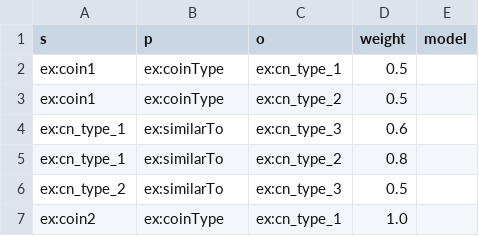
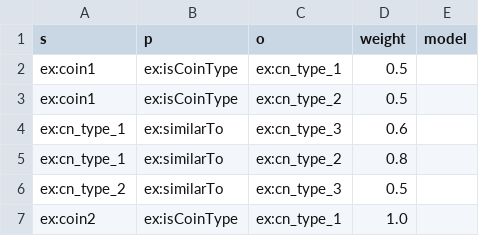
Before and after one commit to Oussama-Izg/uncertainty-reasoner, a CSV file: data/chain_rule_test.csv, drawn as a sheet.

```diff
--- a/data/chain_rule_test.csv
+++ b/data/chain_rule_test.csv
@@ -1,4 +1,4 @@
 s,p,o,weight,model
-ex:coin1,ex:coinType,ex:cn_type_1,0.5,
-ex:coin1,ex:coinType,ex:cn_type_2,0.5,
+ex:coin1,ex:isCoinType,ex:cn_type_1,0.5,
+ex:coin1,ex:isCoinType,ex:cn_type_2,0.5,
 ex:cn_type_1,ex:similarTo,ex:cn_type_3,0.6,
@@ -6,2 +6,2 @@ ex:cn_type_1,ex:similarTo,ex:cn_type_2,0.8,
 ex:cn_type_2,ex:similarTo,ex:cn_type_3,0.5,
-ex:coin2,ex:coinType,ex:cn_type_1,1.0,
+ex:coin2,ex:isCoinType,ex:cn_type_1,1.0,
```
Also changed, not shown: data/dst_test.csv, 2 other files.
